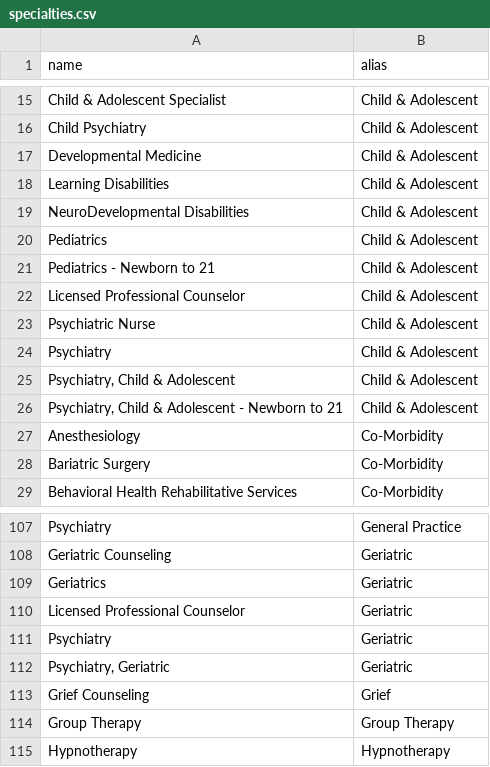
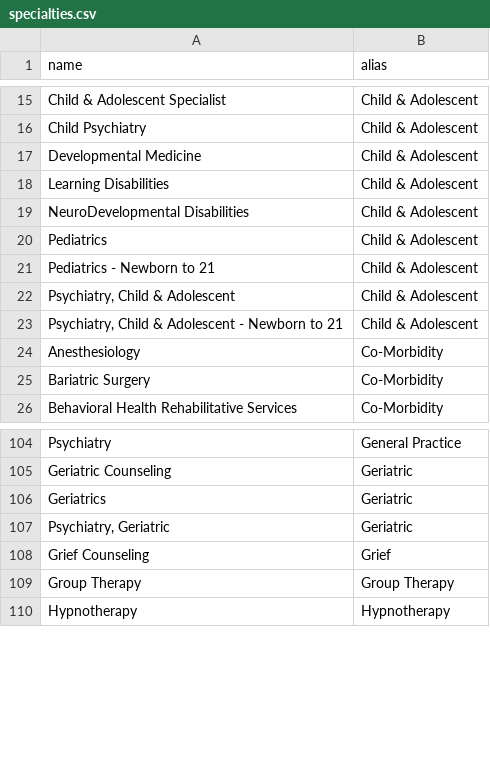
Before and after one commit to MondayHealth/scraper, a CSV file: lib/tasks/data/specialties.csv, drawn as a sheet; only a part is shown, gaps mark what is left out.

Commit message:
Fixed duplicate entries in specialties groupings CSV that caused "Licensed Professional Counselors", "Psychiatric Nurse", and "Psychiatry" to all fall within "Child & Adolescent".

```diff
--- a/lib/tasks/data/specialties.csv
+++ b/lib/tasks/data/specialties.csv
@@ -21,5 +21,2 @@ Pediatrics,Child & Adolescent
 Pediatrics - Newborn to 21,Child & Adolescent
-Licensed Professional Counselor,Child & Adolescent
-Psychiatric Nurse,Child & Adolescent
-Psychiatry,Child & Adolescent
 "Psychiatry, Child & Adolescent",Child & Adolescent
@@ -109,4 +106,2 @@ Geriatric Counseling,Geriatric
 Geriatrics,Geriatric
-Licensed Professional Counselor,Geriatric
-Psychiatry,Geriatric
 "Psychiatry, Geriatric",Geriatric
```
